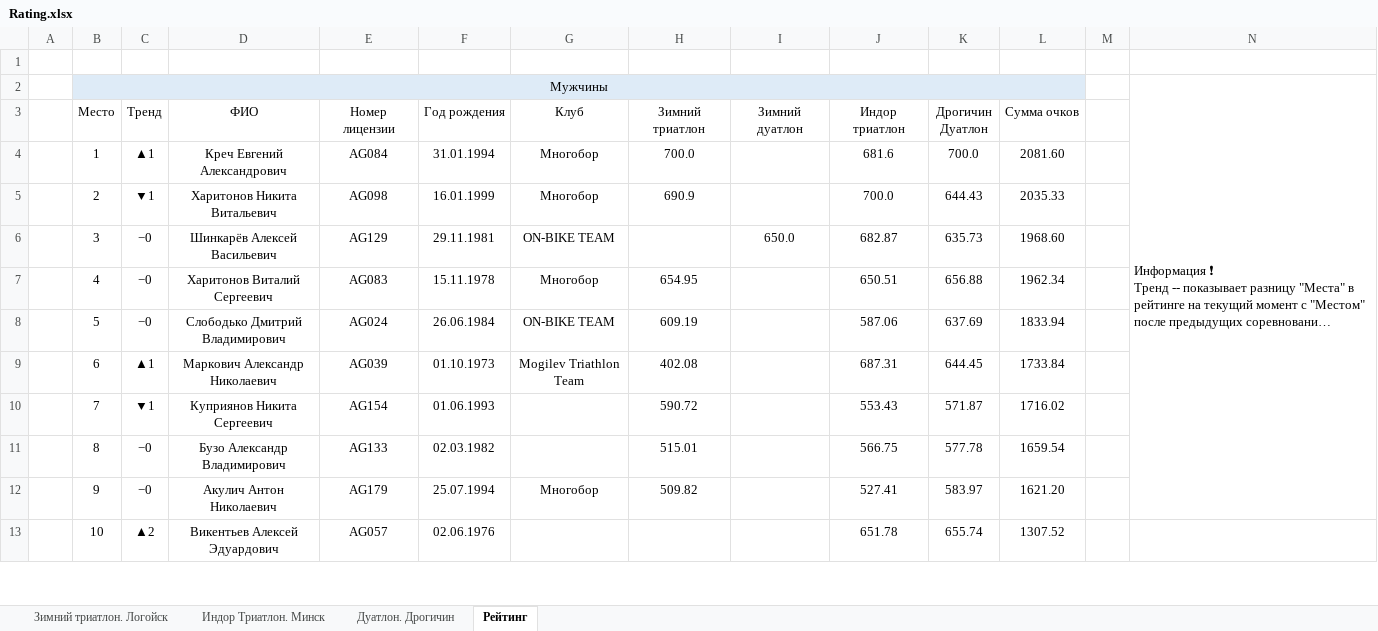
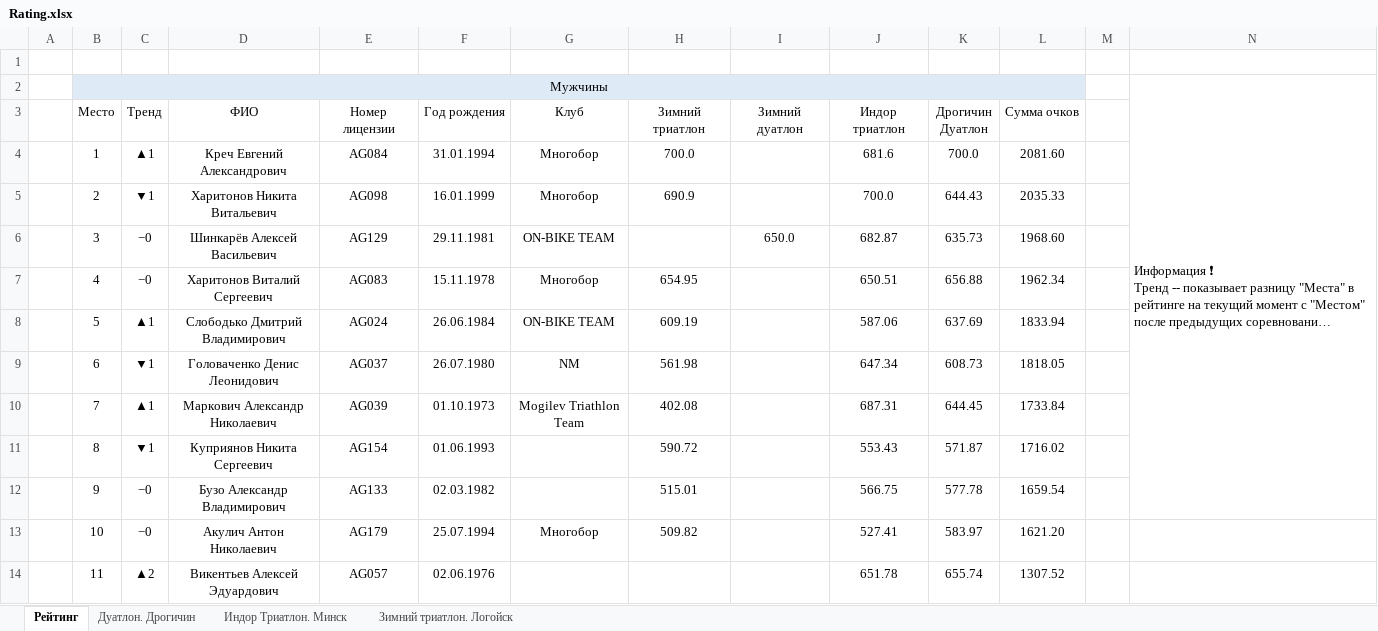
Before and after one commit to mkharytonau/bft-league-rating, an Excel workbook: src/main/resources/2025/Rating.xlsx, sheet Рейтинг, drawn as a sheet; only a part is shown; long unchanged cells end in …; values as stored, in another font and other column widths than the file's, no borders; conditional formats not drawn; removed rows and columns are numbered as before the commit, all else as after; the diff covers the shown part only; the diff names each change by its address in the sheet, - before the commit and + after, or states it on an @@ line.

```diff
--- a/src/main/resources/2025/Rating.xlsx (sheet Рейтинг)
+++ b/src/main/resources/2025/Rating.xlsx (sheet Рейтинг)
@@ sheet tab order changed: Рейтинг | Дуатлон. Дрогичин | Индор Триатлон. Минск | Зимний триатлон. Логойск @@
-N2:N12 merged
+N2:N12 merged
-C8 (Тренд): −0
+C8 (Тренд): ▲1
+row 9:  | 6 | ▼1 | Головаченко Денис Леонидович | AG037 | 26.07.1980 | NM | 561.98 |  | 647.34 | 608.73 | 1818.05
-B10 (Место): 6
+B10 (Место): 7
-B11 (Место): 7
+B11 (Место): 8
-B12 (Место): 8
+B12 (Место): 9
-B13 (Место): 9
+B13 (Место): 10
-B14 (Место): 10
+B14 (Место): 11
```
Also changed, not shown: other rows of this sheet, sheet Индор Триатлон. Минск, sheet Зимний триатлон. Логойск, sheet Дуатлон. Дрогичин, 7 other files.
